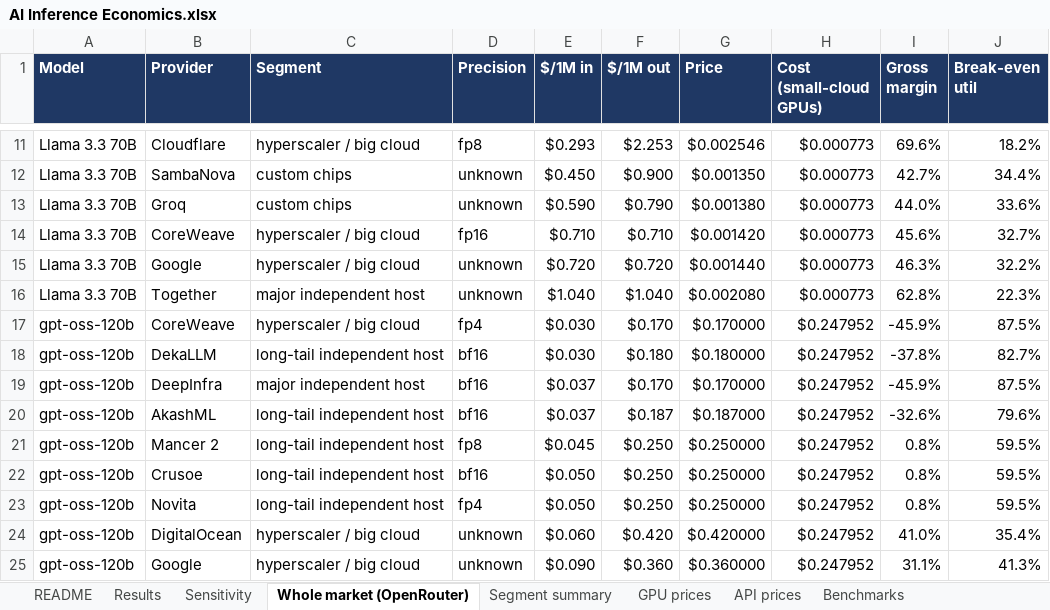
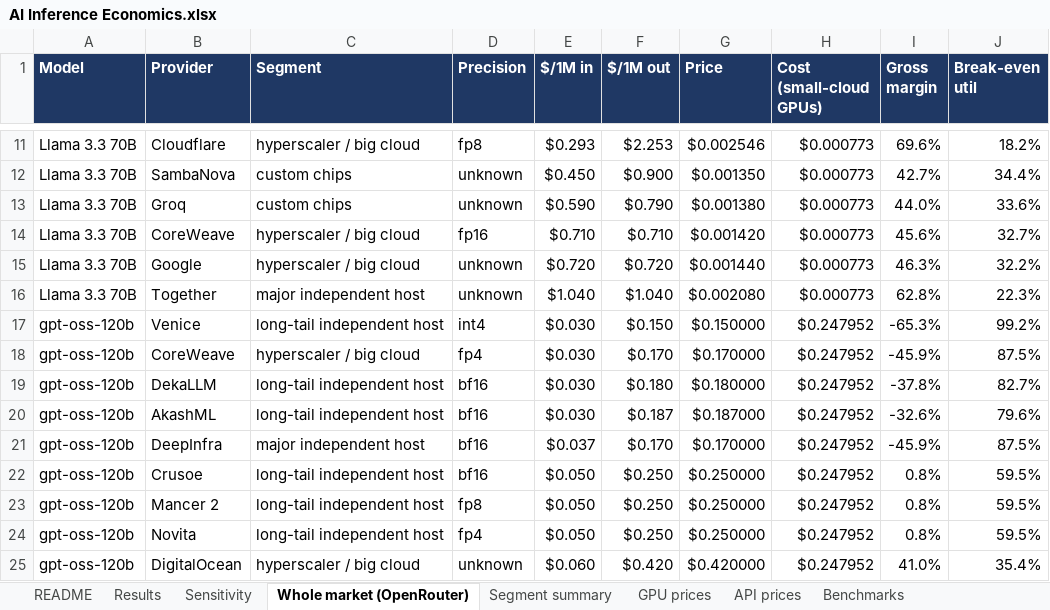
Before and after one commit to oladujitolu-ai/ai-inference-economics, an Excel workbook: outputs/AI Inference Economics.xlsx, sheet Whole market (OpenRouter), drawn as a sheet; only a part is shown, gaps mark what is left out; the shorter side is filled out with more unchanged rows; values as stored, in another font and other column widths than the file's, no borders; removed rows and columns are numbered as before the commit, all else as after; the diff names each change by its address in the sheet, - before the commit and + after, or states it on an @@ line.

```diff
--- a/outputs/AI Inference Economics.xlsx (sheet Whole market (OpenRouter))
+++ b/outputs/AI Inference Economics.xlsx (sheet Whole market (OpenRouter))
+row 17: gpt-oss-120b | Venice | long-tail independent host | int4 | $0.030 | $0.150 | $0.150000 | $0.247952 | -65.3% | 99.2%
+row 20: gpt-oss-120b | AkashML | long-tail independent host | bf16 | $0.030 | $0.187 | $0.187000 | $0.247952 | -32.6% | 79.6%
-row 20: gpt-oss-120b | AkashML | long-tail independent host | bf16 | $0.037 | $0.187 | $0.187000 | $0.247952 | -32.6% | 79.6%
-row 21: gpt-oss-120b | Mancer 2 | long-tail independent host | fp8 | $0.045 | $0.250 | $0.250000 | $0.247952 | 0.8% | 59.5%
+row 23: gpt-oss-120b | Mancer 2 | long-tail independent host | fp8 | $0.050 | $0.250 | $0.250000 | $0.247952 | 0.8% | 59.5%
```
Also changed, not shown: sheet Segment summary, 19 other files.
